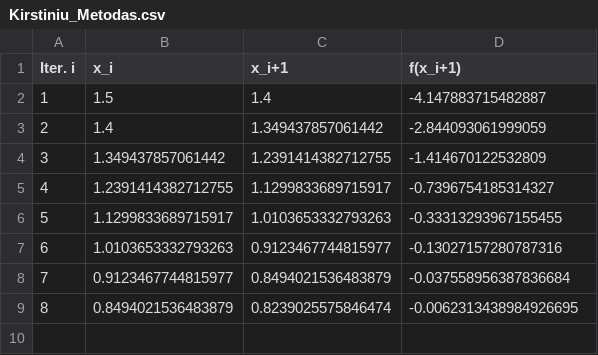
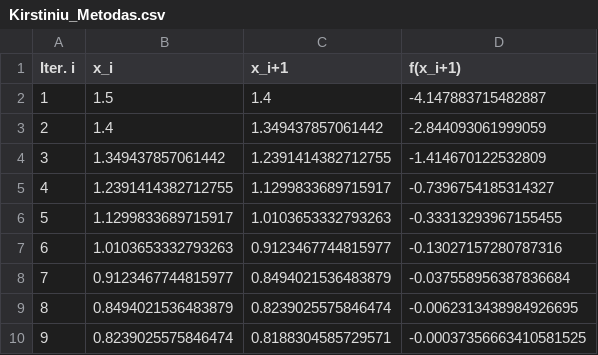
Before and after one commit to AaronG5/Numerical-Methods, a CSV file: Project_1/Kirstiniu_Metodas.csv, drawn as a sheet; the diff names each change by its address in the sheet, - before the commit and + after, or states it on an @@ line.

Commit message:
Format iteration table csv files for easier readability

```diff
--- a/Project_1/Kirstiniu_Metodas.csv
+++ b/Project_1/Kirstiniu_Metodas.csv
+row 10: 9 | 0.8239025575846474 | 0.8188304585729571 | -0.00037356663410581525
```
Also changed, not shown: Project_1/Paprastuju_Iteraciju_Metodas.csv.
